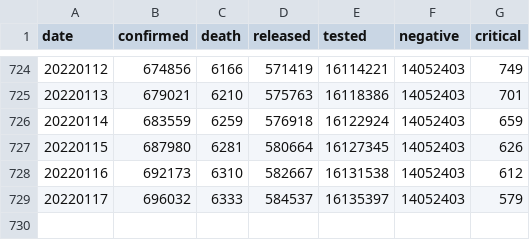
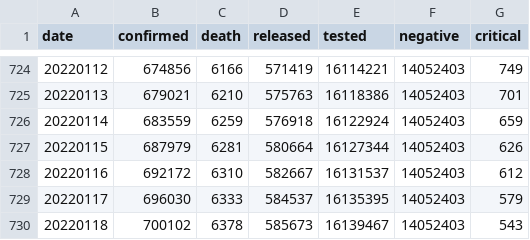
Before and after one commit to jooeungen/coronaboard_kr, a CSV file: kr_daily.csv, drawn as a sheet; only a part is shown, gaps mark what is left out.

```diff
--- a/kr_daily.csv
+++ b/kr_daily.csv
@@ -726,4 +726,5 @@ date,confirmed,death,released,tested,negative,critical
 20220114,683559,6259,576918,16122924,14052403,659
-20220115,687980,6281,580664,16127345,14052403,626
-20220116,692173,6310,582667,16131538,14052403,612
-20220117,696032,6333,584537,16135397,14052403,579
+20220115,687979,6281,580664,16127344,14052403,626
+20220116,692172,6310,582667,16131537,14052403,612
+20220117,696030,6333,584537,16135395,14052403,579
+20220118,700102,6378,585673,16139467,14052403,543
```
Also changed, not shown: kr_regional_daily.csv.
